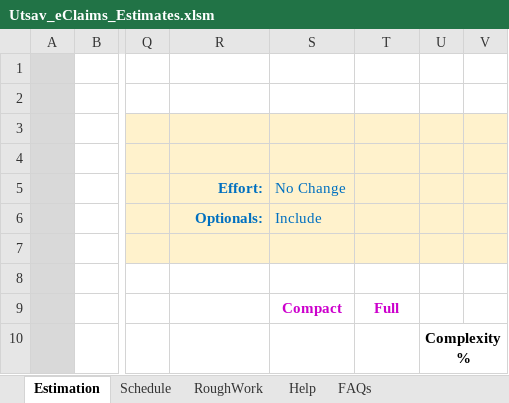
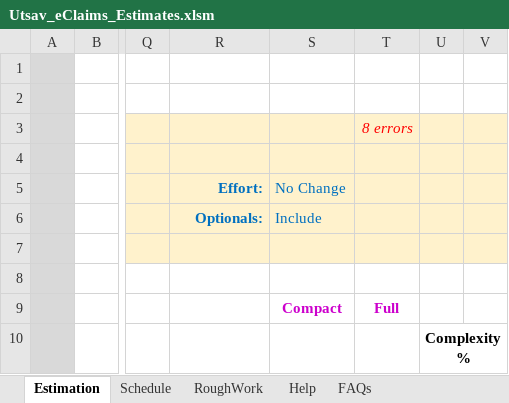
Before and after one commit to Utsaverma/insurance-portal, an Excel workbook: docs/estimation/Utsav_eClaims_Estimates.xlsm, sheet Estimation, drawn as a sheet; only a part is shown, gaps mark what is left out; values as stored, in another font and other column widths than the file's, no borders; charts and pictures and conditional formats not drawn; the diff covers the shown part only; the diff names each change by its address in the sheet, - before the commit and + after, or states it on an @@ line.

```diff
--- a/docs/estimation/Utsav_eClaims_Estimates.xlsm (sheet Estimation)
+++ b/docs/estimation/Utsav_eClaims_Estimates.xlsm (sheet Estimation)
-T3: (empty)
+T3: 8 errors
```
Also changed, not shown: 47 added rows and 34 hidden or unhidden rows elsewhere in this sheet, formulas that keep their value, hidden cells, charts or pictures.
